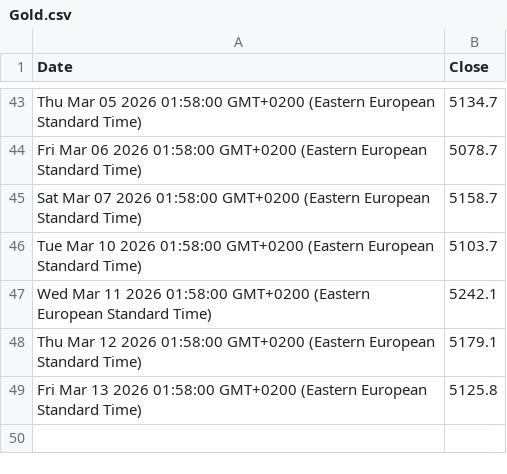
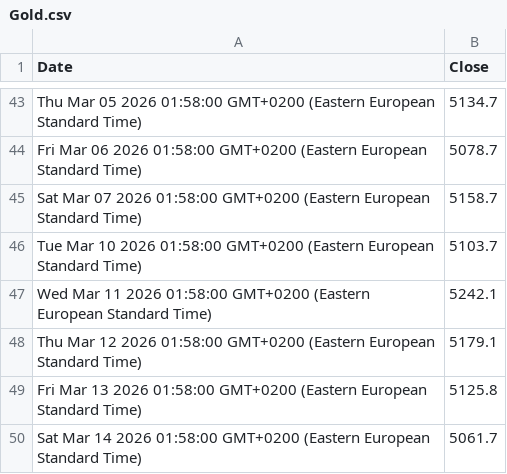
Before and after one commit to denesdata/roem, a CSV file: roem 2.0/Financial Markets/Gold.csv, drawn as a sheet; only a part is shown, gaps mark what is left out.

Commit message:
Update roem 2.0/Financial Markets/Gold.csv

```diff
--- a/roem 2.0/Financial Markets/Gold.csv
+++ b/roem 2.0/Financial Markets/Gold.csv
@@ -49 +49,2 @@ Thu Mar 12 2026 01:58:00 GMT+0200 (Eastern European Standard Time),5179.1
 Fri Mar 13 2026 01:58:00 GMT+0200 (Eastern European Standard Time),5125.8
+Sat Mar 14 2026 01:58:00 GMT+0200 (Eastern European Standard Time),5061.7
```
